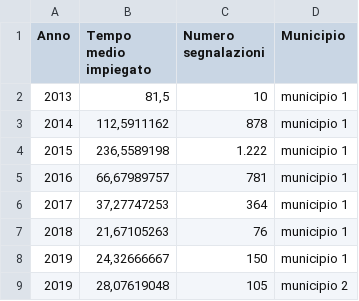
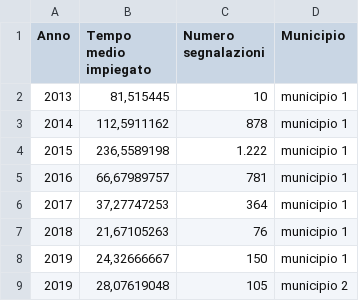
Before and after one commit to rossanamatera/esempiVega, a CSV file: Dati_phillips_curve.csv, drawn as a sheet; only a part is shown.

Commit message:
Update Dati_phillips_curve.csv

```diff
--- a/Dati_phillips_curve.csv
+++ b/Dati_phillips_curve.csv
@@ -1,3 +1,3 @@
 Anno;Tempo medio impiegato;Numero segnalazioni;Municipio
-2013;81,5;10;municipio 1
+2013;81,515445;10;municipio 1
 2014;112,5911162;878;municipio 1
```
